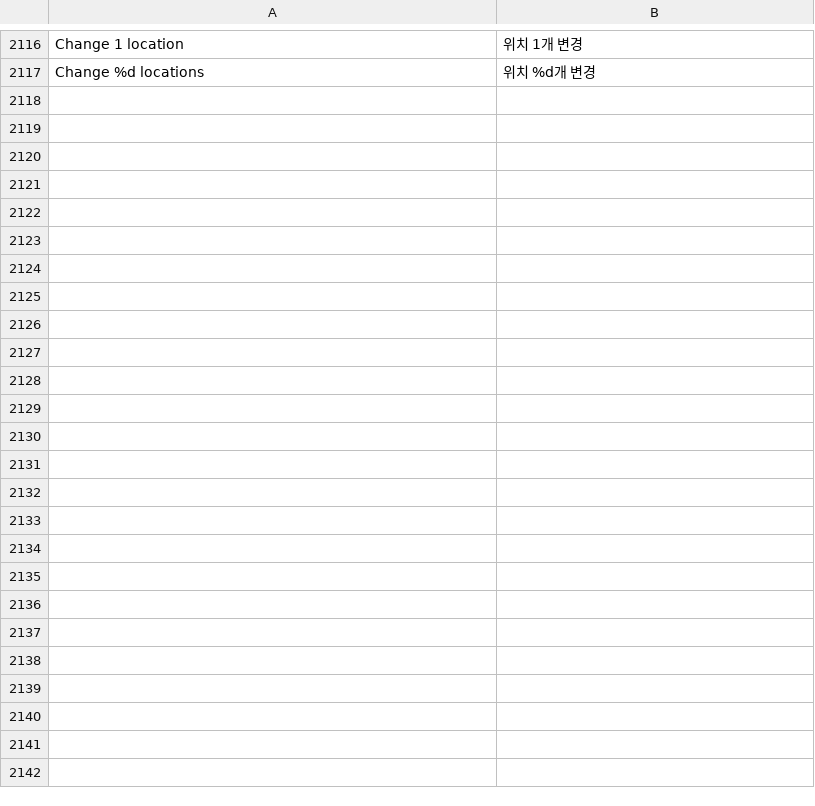
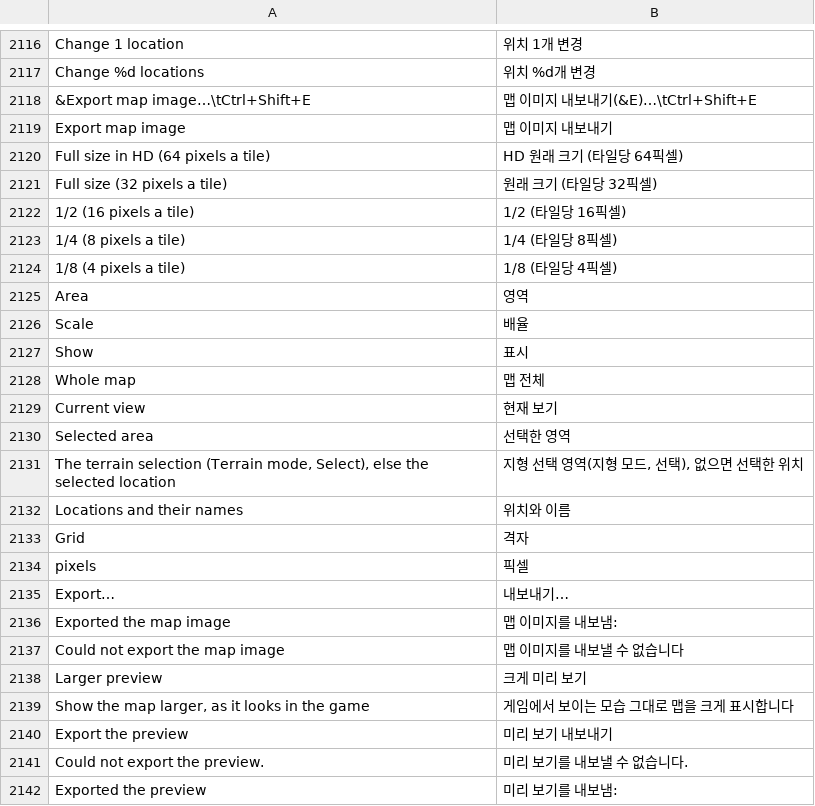
Before and after one commit to stardraft-editor/stardraft, a TSV file: apps/editor/res/lang/ko.tsv, drawn as a sheet; only a part is shown, gaps mark what is left out; the diff names each change by its address in the sheet, - before the commit and + after, or states it on an @@ line.

```diff
--- a/apps/editor/res/lang/ko.tsv
+++ b/apps/editor/res/lang/ko.tsv
+row 2118: &Export map image…\tCtrl+Shift+E | 맵 이미지 내보내기(&E)…\tCtrl+Shift+E
+row 2119: Export map image | 맵 이미지 내보내기
+row 2120: Full size in HD (64 pixels a tile) | HD 원래 크기 (타일당 64픽셀)
+row 2121: Full size (32 pixels a tile) | 원래 크기 (타일당 32픽셀)
+row 2122: 1/2 (16 pixels a tile) | 1/2 (타일당 16픽셀)
+row 2123: 1/4 (8 pixels a tile) | 1/4 (타일당 8픽셀)
+row 2124: 1/8 (4 pixels a tile) | 1/8 (타일당 4픽셀)
+row 2125: Area | 영역
+row 2126: Scale | 배율
+row 2127: Show | 표시
+row 2128: Whole map | 맵 전체
+row 2129: Current view | 현재 보기
+row 2130: Selected area | 선택한 영역
+row 2131: The terrain selection (Terrain mode, Select), else the selected location | 지형 선택 영역(지형 모드, 선택), 없으면 선택한 위치
+row 2132: Locations and their names | 위치와 이름
+row 2133: Grid | 격자
+row 2134: pixels | 픽셀
+row 2135: Export… | 내보내기…
+row 2136: Exported the map image | 맵 이미지를 내보냄:
+row 2137: Could not export the map image | 맵 이미지를 내보낼 수 없습니다
+row 2138: Larger preview | 크게 미리 보기
+row 2139: Show the map larger, as it looks in the game | 게임에서 보이는 모습 그대로 맵을 크게 표시합니다
+row 2140: Export the preview | 미리 보기 내보내기
+row 2141: Could not export the preview. | 미리 보기를 내보낼 수 없습니다.
+row 2142: Exported the preview | 미리 보기를 내보냄:
```
Also changed, not shown: apps/editor/res/lang/es.tsv, apps/editor/res/lang/ru.tsv, 24 other files.
